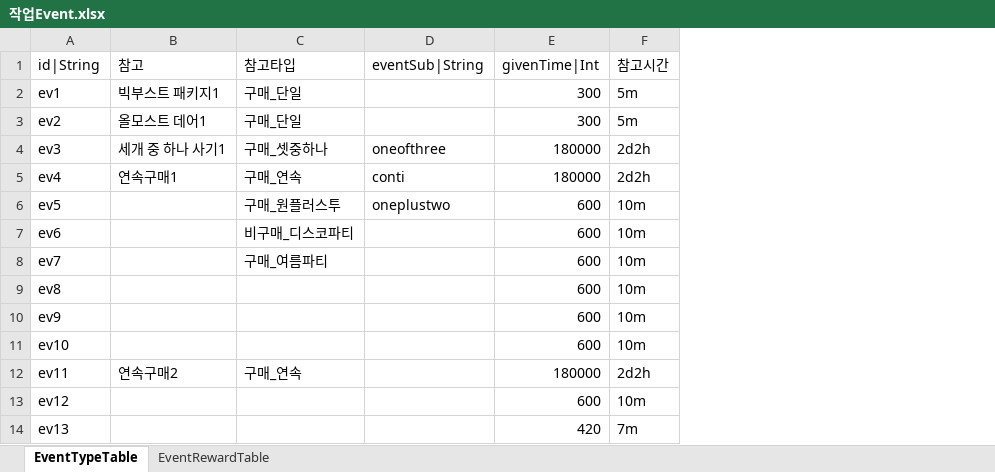
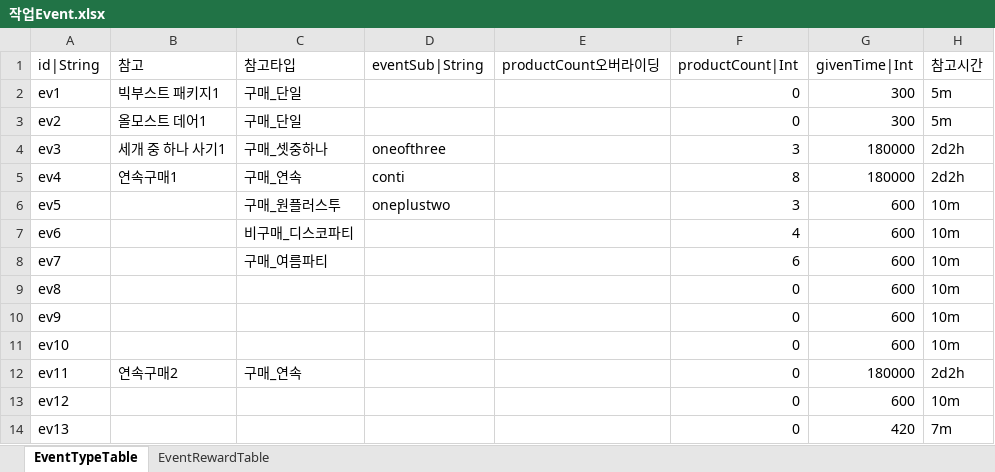
Before and after one commit to hayannal/ProjectNameless, an Excel workbook: Excel/작업Event.xlsx, sheet EventTypeTable, drawn as a sheet; only a part is shown; values as stored, in another font and other column widths than the file's, no borders; conditional formats not drawn; the diff names each change by its address in the sheet, - before the commit and + after, or states it on an @@ line.

Commit message:
이벤트 테이블에 productCount|Int 컬럼 추가

```diff
--- a/Excel/작업Event.xlsx (sheet EventTypeTable)
+++ b/Excel/작업Event.xlsx (sheet EventTypeTable)
+column E (productCount오버라이딩), empty
+column F (productCount|Int), rows 2-14: 0 | 0 | 3 | 8 | 3 | 4 | 6 | 0 | 0 | 0 | 0 | 0 | 0
```
Also changed, not shown: sheet EventRewardTable, formulas that keep their value, Excel/Event.xlsx, Excel/작업Shop.xlsx.
